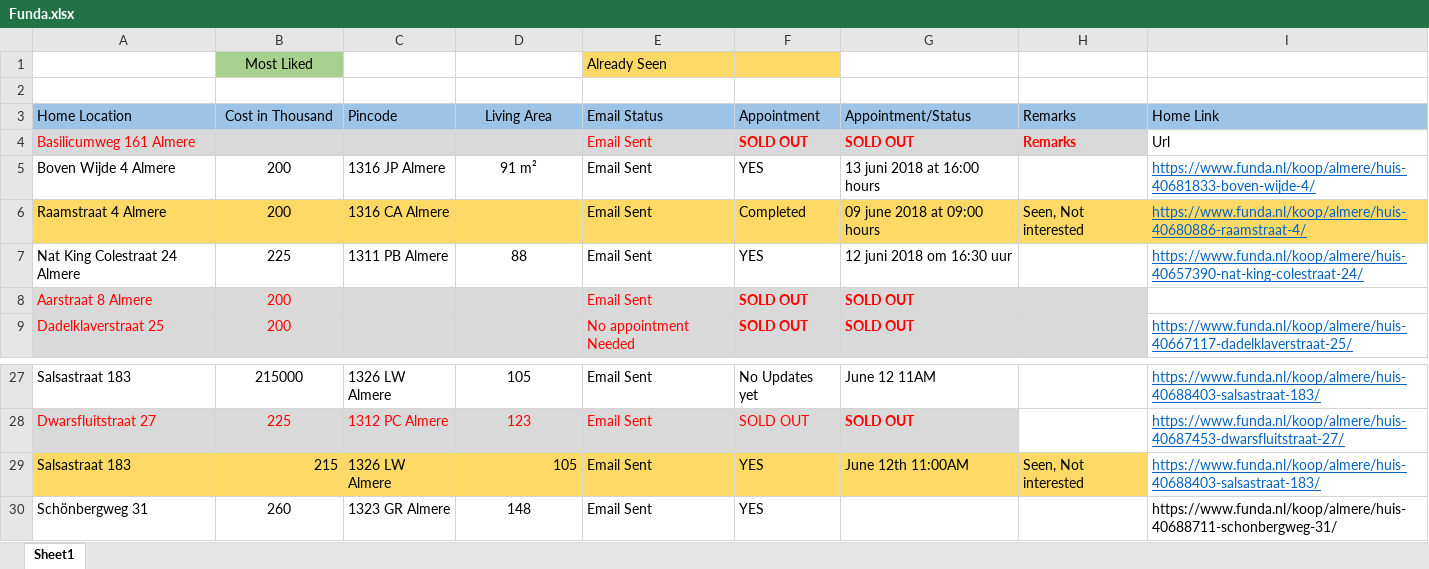
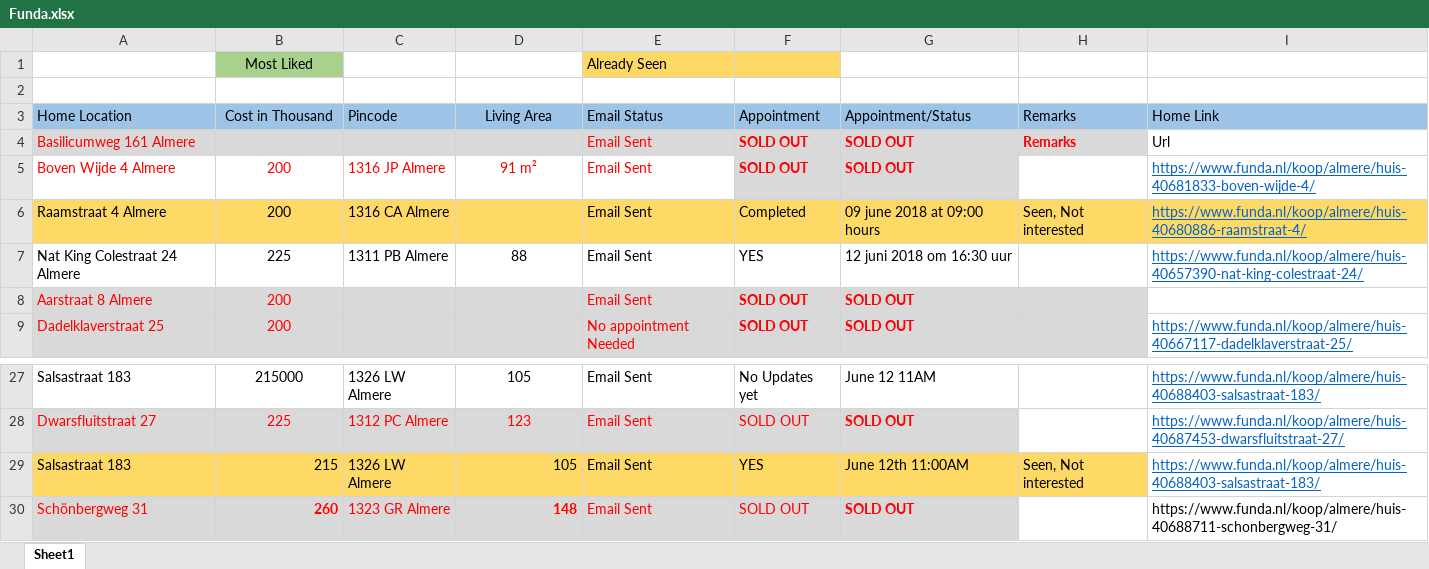
Before and after one commit to Karnankaviya/fundanl, an Excel workbook: Funda.xlsx, sheet Sheet1, drawn as a sheet; only a part is shown, gaps mark what is left out; values as stored, in another font and other column widths than the file's, no borders; the diff names each change by its address in the sheet, - before the commit and + after, or states it on an @@ line.

Commit message:
Updated Boven Wijde 4

```diff
--- a/Funda.xlsx (sheet Sheet1)
+++ b/Funda.xlsx (sheet Sheet1)
-A5:G5 text colour: black
+A5:G5 text colour: #FF0000
-F5 (Appointment): YES
+F5 (Appointment): SOLD OUT
@@ F5:G5 fill: none → #D9D9D9, bold: off → on @@
-G5 (Appointment/Status): 13 juni 2018 at 16:00 hours
+G5 (Appointment/Status): SOLD OUT
-A30:F30 text colour: black
+A30:F30 text colour: #FF0000
-A30:G30 fill: none
+A30:G30 fill: #D9D9D9
@@ B30 bold: off → on, alignment: center → right @@
@@ D30 bold: off → on, alignment: center → right @@
-F30 (Appointment): YES
+F30 (Appointment): SOLD OUT
-G30 (Appointment/Status): (empty)
+G30 (Appointment/Status): SOLD OUT
```
